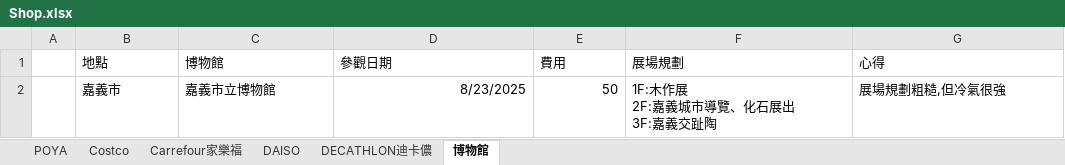
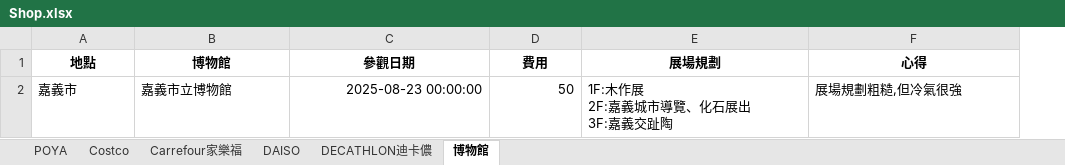
Before and after one commit to BoydYang-Designer/clash-of-clan-Scheduler, an Excel workbook: Shop.xlsx, sheet 博物館, drawn as a sheet; values as stored, in another font and other column widths than the file's, no borders; removed rows and columns are numbered as before the commit, all else as after; the diff names each change by its address in the sheet, - before the commit and + after, or states it on an @@ line.

```diff
--- a/Shop.xlsx (sheet 博物館)
+++ b/Shop.xlsx (sheet 博物館)
-column A, empty
@@ A1:F1 bold: off → on, alignment: left → center @@
-C2 (參觀日期): 8/23/2025
+C2 (參觀日期): 2025-08-23 00:00:00
```
Also changed, not shown: sheet Costco, sheet Carrefour家樂福, sheet POYA, sheet DECATHLON迪卡儂, sheet DAISO, 4 other files.
